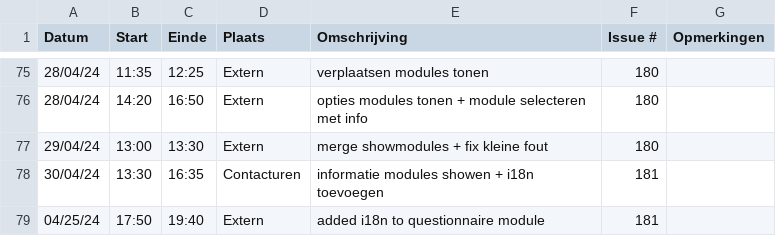
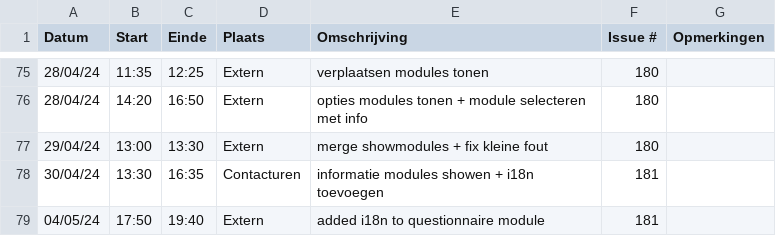
Before and after one commit to wiebe-vandendriessche/furnify, a CSV file: logboeken/Alexandra.Ganseman.csv, drawn as a sheet; only a part is shown, gaps mark what is left out.

Commit message:
typefout in logboek alexandra

```diff
--- a/logboeken/Alexandra.Ganseman.csv
+++ b/logboeken/Alexandra.Ganseman.csv
@@ -78,2 +78,2 @@ Datum,Start,Einde,Plaats,Omschrijving,Issue #,Opmerkingen
 30/04/24,13:30,16:35,Contacturen, informatie modules showen + i18n toevoegen,181,
-04/25/24,17:50,19:40,Extern, added i18n to questionnaire module,181,
+04/05/24,17:50,19:40,Extern, added i18n to questionnaire module,181,
```
